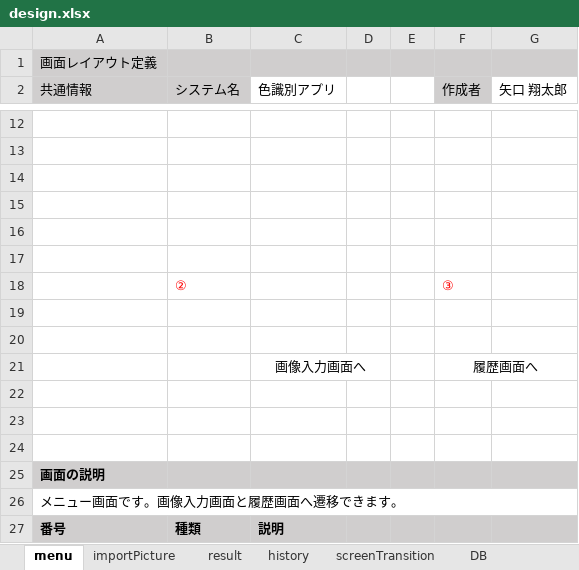
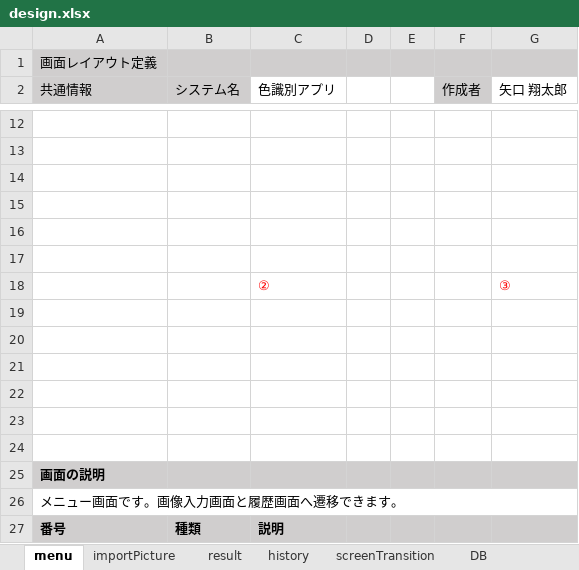
Before and after one commit to taro-1/ShareMentor, an Excel workbook: design.xlsx, sheet menu, drawn as a sheet; only a part is shown, gaps mark what is left out; values as stored, in another font and other column widths than the file's, no borders; charts and pictures not drawn; removed rows and columns are numbered as before the commit, all else as after; the diff names each change by its address in the sheet, - before the commit and + after, or states it on an @@ line.

```diff
--- a/design.xlsx (sheet menu)
+++ b/design.xlsx (sheet menu)
-row 18:  | ② |  |  |  | ③
+row 18:  |  | ② |  |  |  | ③
-row 21:  |  | 画像入力画面へ |  |  | 履歴画面へ
+row 21: (empty)
-C21:D21 merged
-F21:G21 merged
```
Also changed, not shown: sheet importPicture, sheet DB, sheet history, sheet result, charts or pictures, 2 other files.
